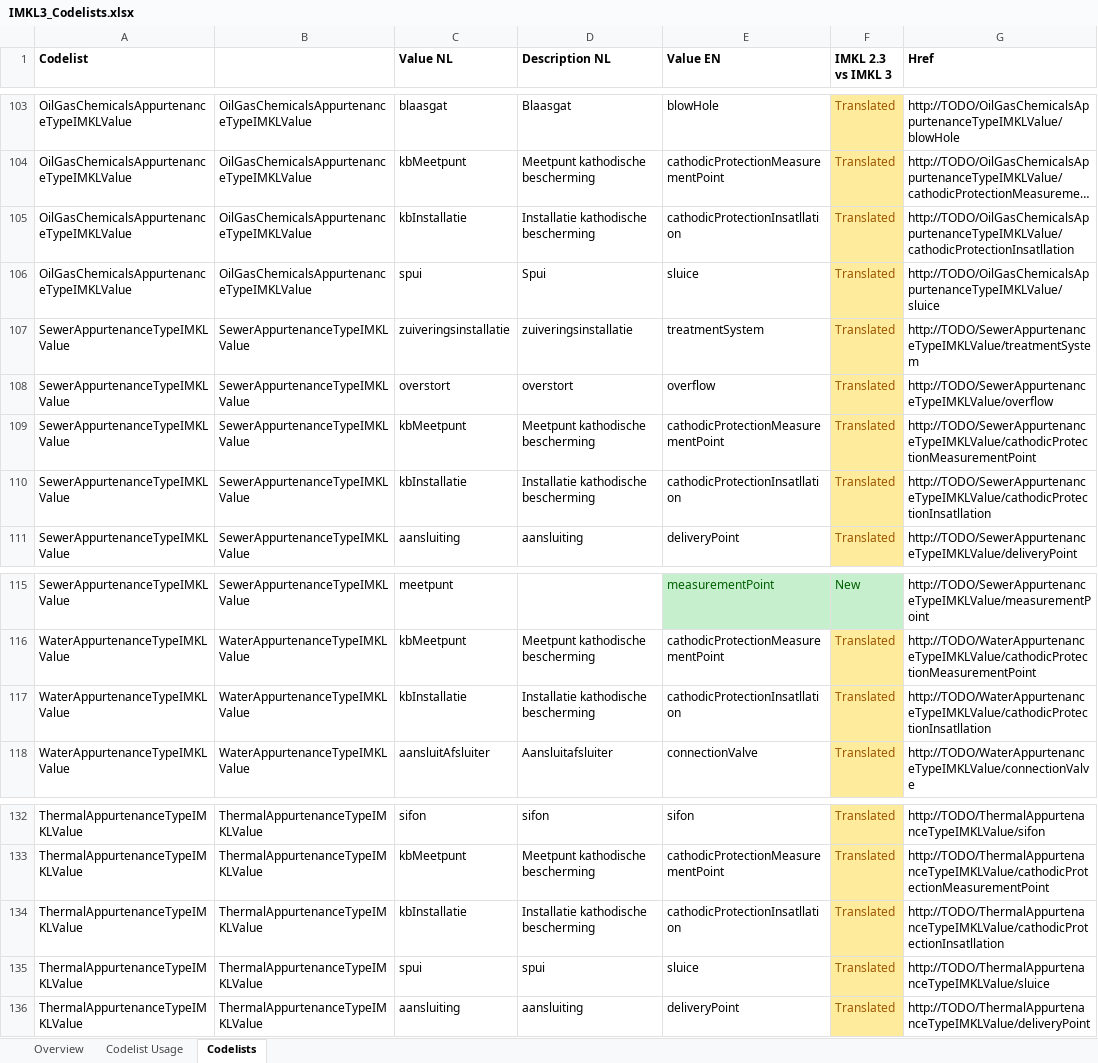
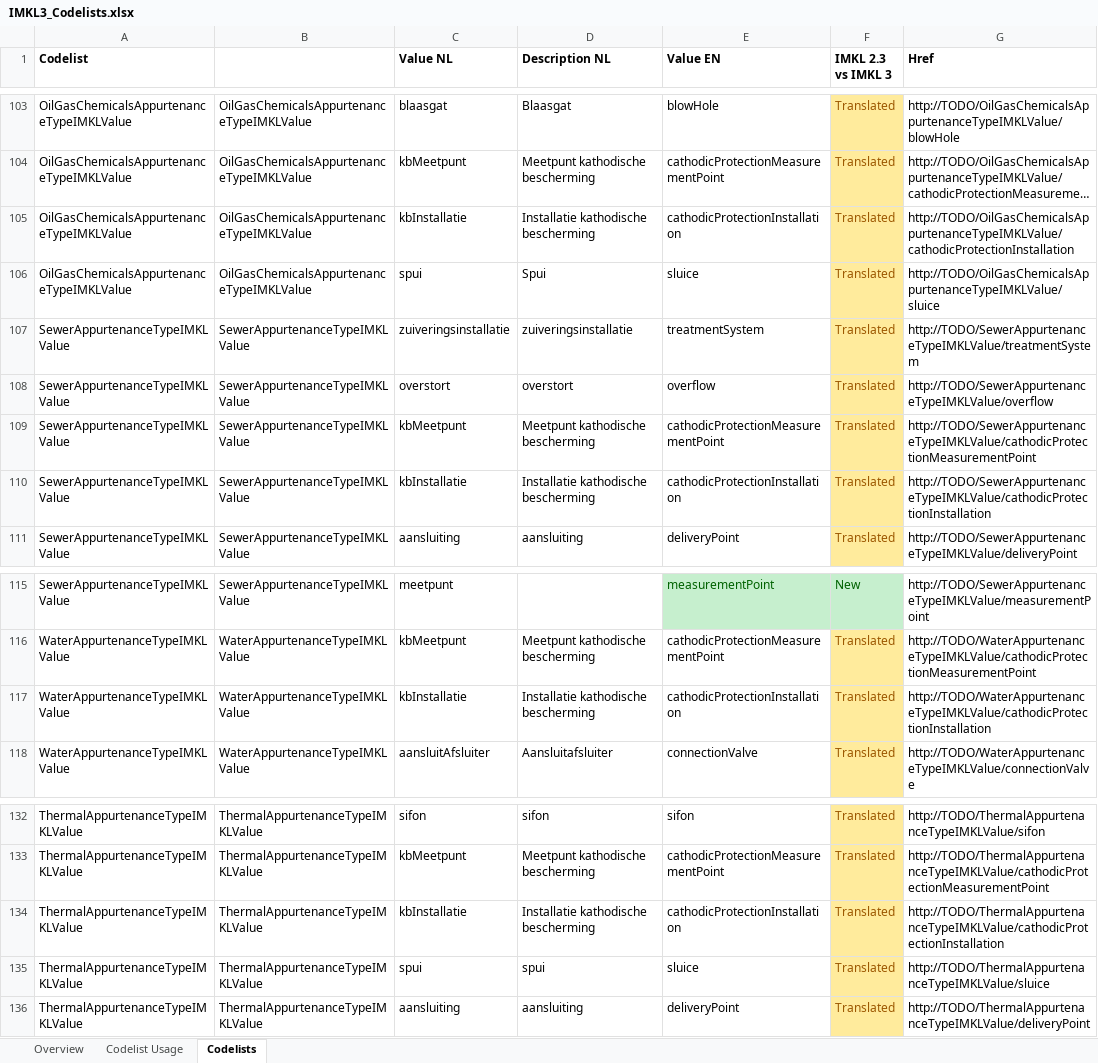
Before and after one commit to belgif/ICEGthema-imkl, an Excel workbook: implementation/IMKL3_Codelists.xlsx, sheet Codelists, drawn as a sheet; only a part is shown, gaps mark what is left out; long unchanged cells end in …; values as stored, in another font and other column widths than the file's, no borders; the diff names each change by its address in the sheet, - before the commit and + after, or states it on an @@ line.

Commit message:
Fix typo with cathodicProtectionInstallation

```diff
--- a/implementation/IMKL3_Codelists.xlsx (sheet Codelists)
+++ b/implementation/IMKL3_Codelists.xlsx (sheet Codelists)
-E105 (Value EN): cathodicProtectionInsatllation
+E105 (Value EN): cathodicProtectionInstallation
-G105 (Href): http://TODO/OilGasChemicalsAppurtenanceTypeIMKLValue/cathodicProtectionInsatllation
+G105 (Href): http://TODO/OilGasChemicalsAppurtenanceTypeIMKLValue/cathodicProtectionInstallation
-E110 (Value EN): cathodicProtectionInsatllation
+E110 (Value EN): cathodicProtectionInstallation
-G110 (Href): http://TODO/SewerAppurtenanceTypeIMKLValue/cathodicProtectionInsatllation
+G110 (Href): http://TODO/SewerAppurtenanceTypeIMKLValue/cathodicProtectionInstallation
-E117 (Value EN): cathodicProtectionInsatllation
+E117 (Value EN): cathodicProtectionInstallation
-G117 (Href): http://TODO/WaterAppurtenanceTypeIMKLValue/cathodicProtectionInsatllation
+G117 (Href): http://TODO/WaterAppurtenanceTypeIMKLValue/cathodicProtectionInstallation
-E134 (Value EN): cathodicProtectionInsatllation
+E134 (Value EN): cathodicProtectionInstallation
-G134 (Href): http://TODO/ThermalAppurtenanceTypeIMKLValue/cathodicProtectionInsatllation
+G134 (Href): http://TODO/ThermalAppurtenanceTypeIMKLValue/cathodicProtectionInstallation
```
